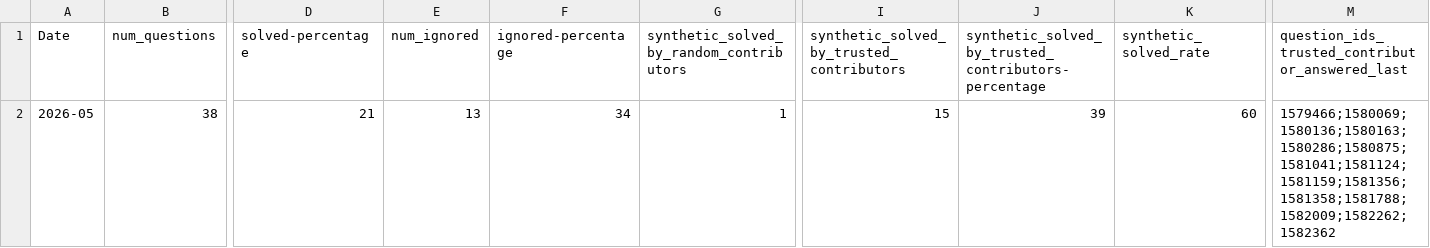
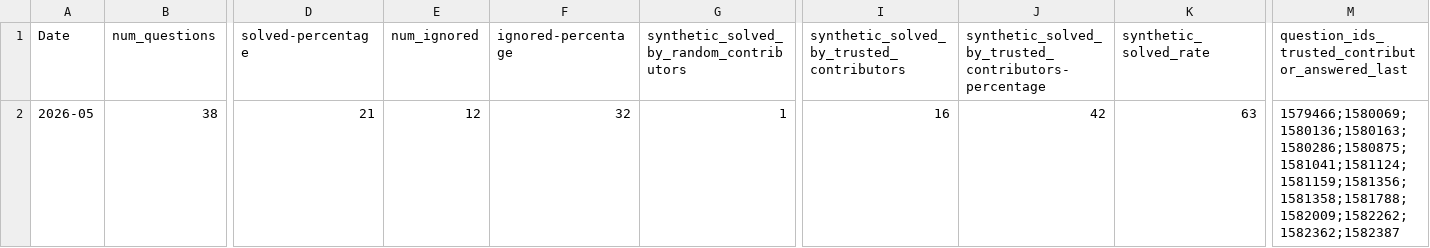
Before and after one commit to thunderbird/thunderbird-desktop-metrics-and-reports, a CSV file: REPORTS/ANDROID/2026-05-sumo-android-report.csv, drawn as a sheet; only a part is shown, gaps mark what is left out; the diff names each change by its address in the sheet, - before the commit and + after, or states it on an @@ line.

```diff
--- a/REPORTS/ANDROID/2026-05-sumo-android-report.csv
+++ b/REPORTS/ANDROID/2026-05-sumo-android-report.csv
-E2 (num_ignored): 13
+E2 (num_ignored): 12
-F2 (ignored-percentage): 34
+F2 (ignored-percentage): 32
-I2: 15
+I2: 16
-J2: 39
+J2: 42
-K2 (synthetic_solved_rate): 60
+K2 (synthetic_solved_rate): 63
-M2: 1579466;1580069;1580136;1580163;1580286;1580875;1581041;1581124;1581159;1581356;1581358;1581788;1582009;1582262;1582362
+M2: 1579466;1580069;1580136;1580163;1580286;1580875;1581041;1581124;1581159;1581356;1581358;1581788;1582009;1582262;1582362;1582387
```
